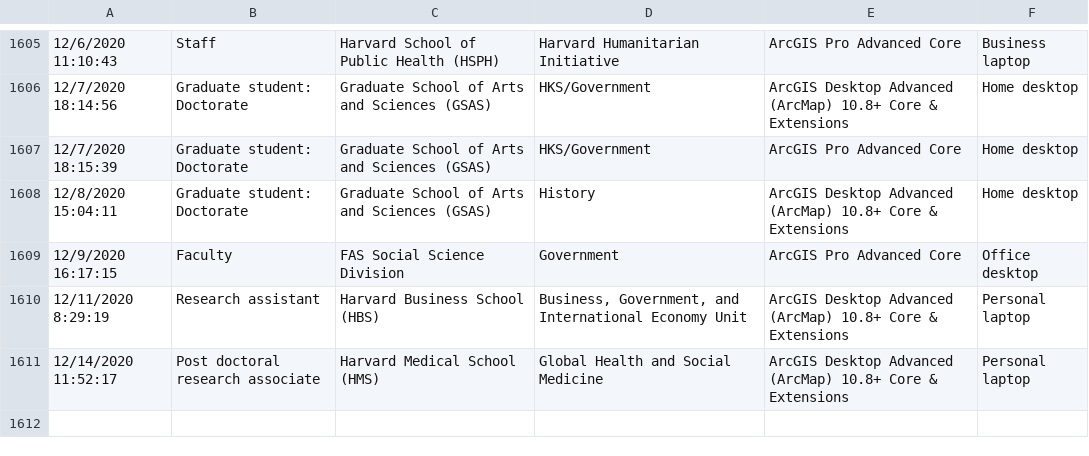
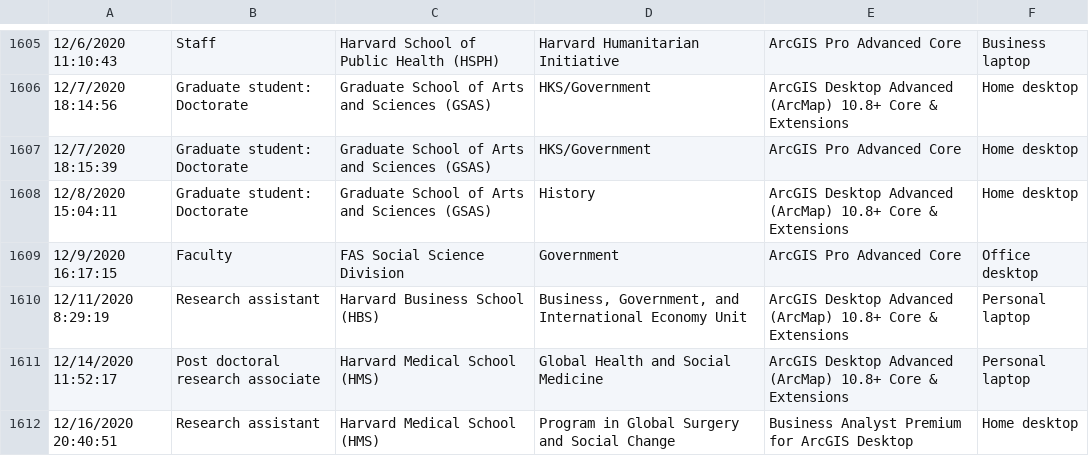
Before and after one commit to IQSS/iqss-metrics-dashboard, a TSV file: assets/data/cgaLicenseRequest.tsv, drawn as a sheet; only a part is shown, gaps mark what is left out; the diff names each change by its address in the sheet, - before the commit and + after, or states it on an @@ line.

Commit message:
Automated push of new data by iqss-metrics-backend on Fri Dec 18 00:11:30 UTC 2020

```diff
--- a/assets/data/cgaLicenseRequest.tsv
+++ b/assets/data/cgaLicenseRequest.tsv
+row 1612: 12/16/2020 20:40:51 | Research assistant | Harvard Medical School (HMS) | Program in Global Surgery and Social Change | Business Analyst Premium for ArcGIS Desktop | Home desktop
```
Also changed, not shown: assets/data/cgaContact.tsv, assets/data/cgaEventRegistration.tsv, 14 other files.
